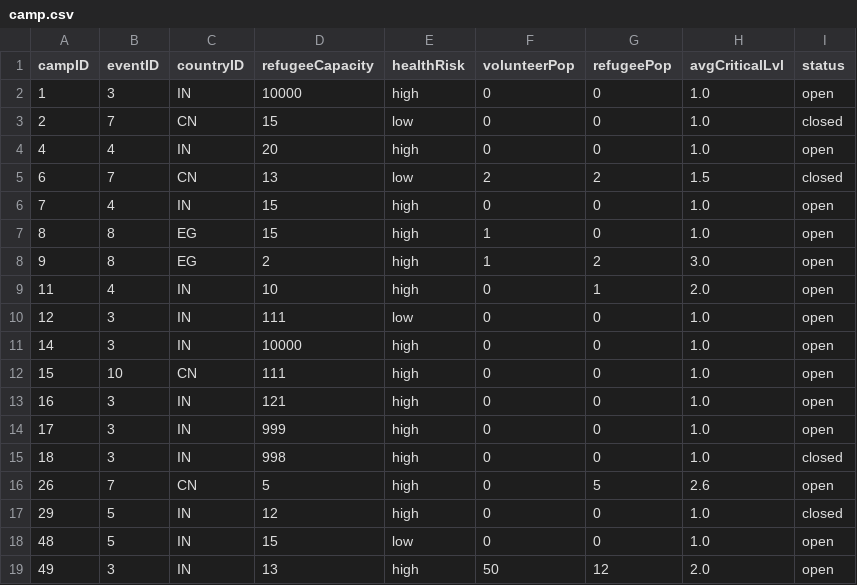
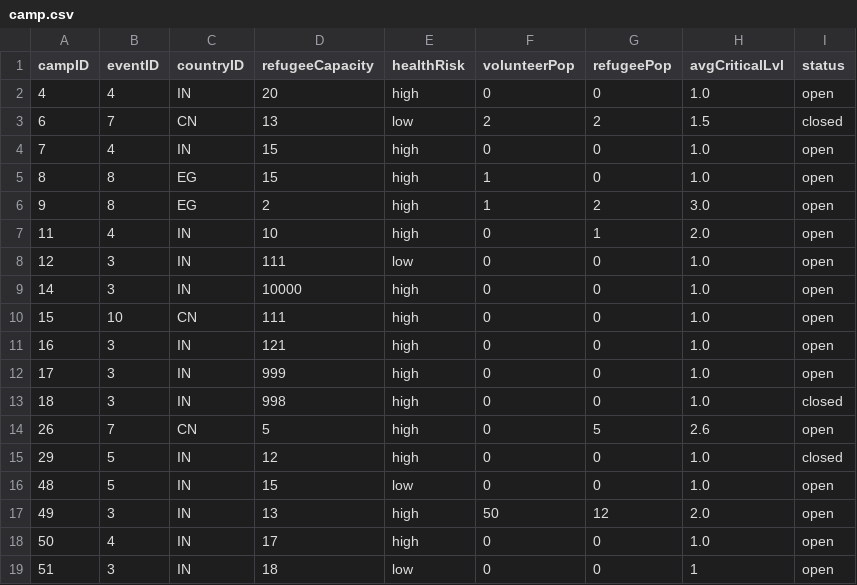
Before and after one commit to bennylao/ucl-humanitarian-management-system-CLI, a CSV file: humanitarian_management_system/data/camp.csv, drawn as a sheet; removed rows and columns are numbered as before the commit, all else as after; the diff names each change by its address in the sheet, - before the commit and + after, or states it on an @@ line.

```diff
--- a/humanitarian_management_system/data/camp.csv
+++ b/humanitarian_management_system/data/camp.csv
-row 2: 1 | 3 | IN | 10000 | high | 0 | 0 | 1.0 | open
-row 3: 2 | 7 | CN | 15 | low | 0 | 0 | 1.0 | closed
+row 18: 50 | 4 | IN | 17 | high | 0 | 0 | 1.0 | open
+row 19: 51 | 3 | IN | 18 | low | 0 | 0 | 1 | open
```
Also changed, not shown: humanitarian_management_system/data/event.csv, 2 other files.
